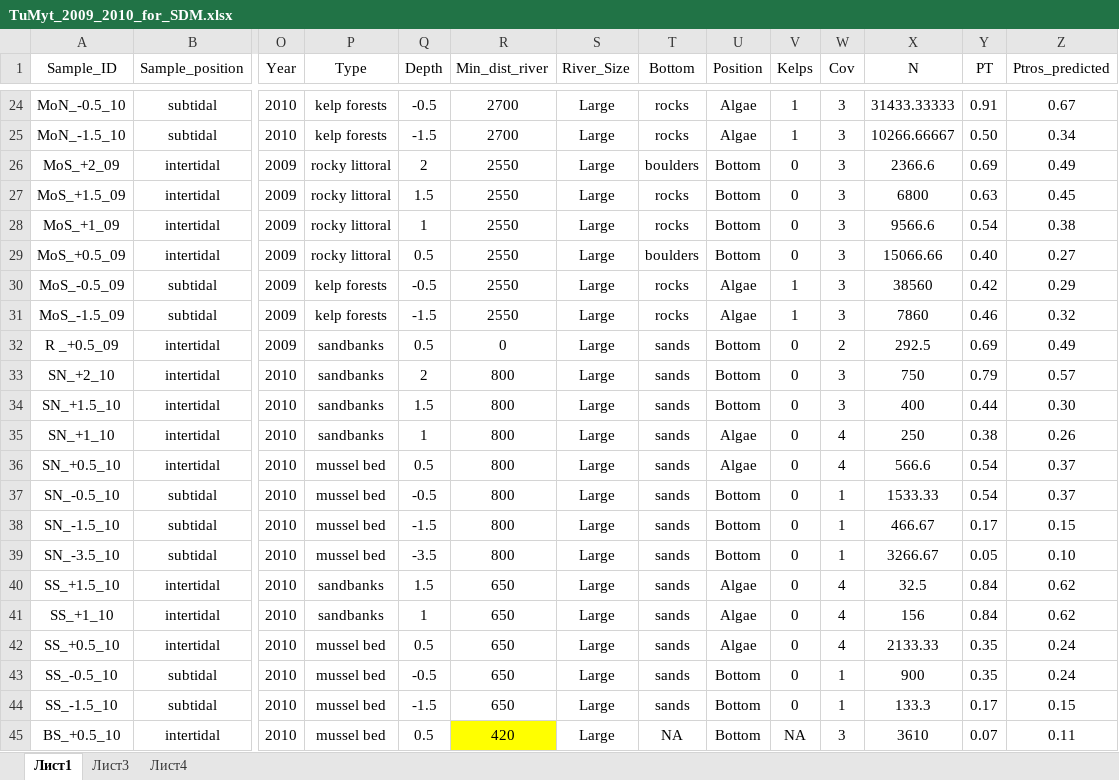
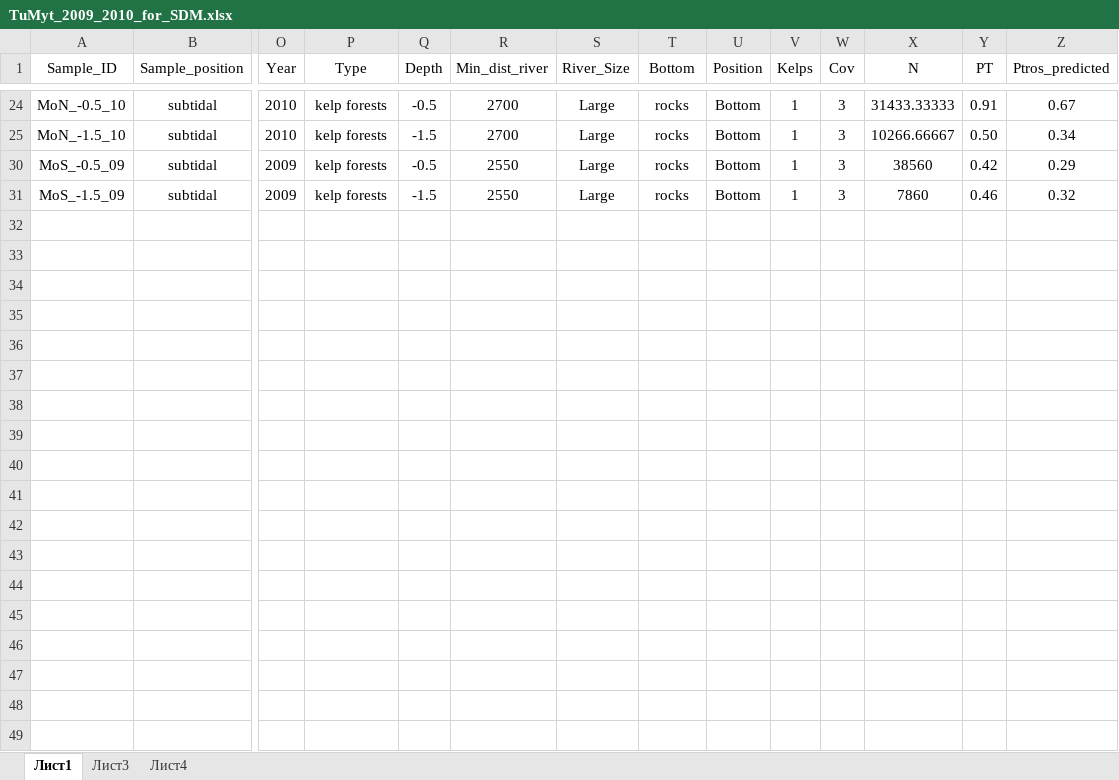
Before and after one commit to polydora/Articles_in_progress, an Excel workbook: Trossulus_edulis_distrudution_in_Kandalaksha_English/R_calc_dustred_2020/data/TuMyt_2009_2010_for_SDM.xlsx, sheet Лист1, drawn as a sheet; only a part is shown, gaps mark what is left out; values as stored, in another font and other column widths than the file's, no borders; rows hold the shown columns only; the diff covers the shown part only; the diff names each change by its address in the sheet, - before the commit and + after, or states it on an @@ line.

```diff
--- a/Trossulus_edulis_distrudution_in_Kandalaksha_English/R_calc_dustred_2020/data/TuMyt_2009_2010_for_SDM.xlsx (sheet Лист1)
+++ b/Trossulus_edulis_distrudution_in_Kandalaksha_English/R_calc_dustred_2020/data/TuMyt_2009_2010_for_SDM.xlsx (sheet Лист1)
-U24:U25 (Position): Algae
+U24:U25 (Position): Bottom
@@ row 26 hidden: MoS_+2_09 | intertidal | 2009 | rocky littoral | 2 | 2550 | Large | boulders | Bottom | 0 | 3 | 2366.6 | 0.69 | 0.49 @@
@@ row 27 hidden: MoS_+1.5_09 | intertidal | 2009 | rocky littoral | 1.5 | 2550 | Large | rocks | Bottom | 0 | 3 | 6800 | 0.63 | 0.45 @@
@@ row 28 hidden: MoS_+1_09 | intertidal | 2009 | rocky littoral | 1 | 2550 | Large | rocks | Bottom | 0 | 3 | 9566.6 | 0.54 | 0.38 @@
@@ row 29 hidden: MoS_+0.5_09 | intertidal | 2009 | rocky littoral | 0.5 | 2550 | Large | boulders | Bottom | 0 | 3 | 15066.66 | 0.40 | 0.27 @@
-U30:U31 (Position): Algae
+U30:U31 (Position): Bottom
@@ row 32 hidden: R _+0.5_09 | intertidal | 2009 | sandbanks | 0.5 | 0 | Large | sands | Bottom | 0 | 2 | 292.5 | 0.69 | 0.49 @@
@@ row 33 hidden: SN_+2_10 | intertidal | 2010 | sandbanks | 2 | 800 | Large | sands | Bottom | 0 | 3 | 750 | 0.79 | 0.57 @@
@@ row 34 hidden: SN_+1.5_10 | intertidal | 2010 | sandbanks | 1.5 | 800 | Large | sands | Bottom | 0 | 3 | 400 | 0.44 | 0.30 @@
@@ row 35 hidden: SN_+1_10 | intertidal | 2010 | sandbanks | 1 | 800 | Large | sands | Algae | 0 | 4 | 250 | 0.38 | 0.26 @@
@@ row 36 hidden: SN_+0.5_10 | intertidal | 2010 | mussel bed | 0.5 | 800 | Large | sands | Algae | 0 | 4 | 566.6 | 0.54 | 0.37 @@
@@ row 37 hidden: SN_-0.5_10 | subtidal | 2010 | mussel bed | -0.5 | 800 | Large | sands | Bottom | 0 | 1 | 1533.33 | 0.54 | 0.37 @@
@@ row 38 hidden: SN_-1.5_10 | subtidal | 2010 | mussel bed | -1.5 | 800 | Large | sands | Bottom | 0 | 1 | 466.67 | 0.17 | 0.15 @@
@@ row 39 hidden: SN_-3.5_10 | subtidal | 2010 | mussel bed | -3.5 | 800 | Large | sands | Bottom | 0 | 1 | 3266.67 | 0.05 | 0.10 @@
@@ row 40 hidden: SS_+1.5_10 | intertidal | 2010 | sandbanks | 1.5 | 650 | Large | sands | Algae | 0 | 4 | 32.5 | 0.84 | 0.62 @@
@@ row 41 hidden: SS_+1_10 | intertidal | 2010 | sandbanks | 1 | 650 | Large | sands | Algae | 0 | 4 | 156 | 0.84 | 0.62 @@
@@ row 42 hidden: SS_+0.5_10 | intertidal | 2010 | mussel bed | 0.5 | 650 | Large | sands | Algae | 0 | 4 | 2133.33 | 0.35 | 0.24 @@
@@ row 43 hidden: SS_-0.5_10 | subtidal | 2010 | mussel bed | -0.5 | 650 | Large | sands | Bottom | 0 | 1 | 900 | 0.35 | 0.24 @@
@@ row 44 hidden: SS_-1.5_10 | subtidal | 2010 | mussel bed | -1.5 | 650 | Large | sands | Bottom | 0 | 1 | 133.3 | 0.17 | 0.15 @@
@@ row 45 hidden: BS_+0.5_10 | intertidal | 2010 | mussel bed | 0.5 | 420 | Large | NA | Bottom | NA | 3 | 3610 | 0.07 | 0.11 @@
```
Also changed, not shown: 19 hidden or unhidden rows and 1 edited cell elsewhere in this sheet, 7 other files.
